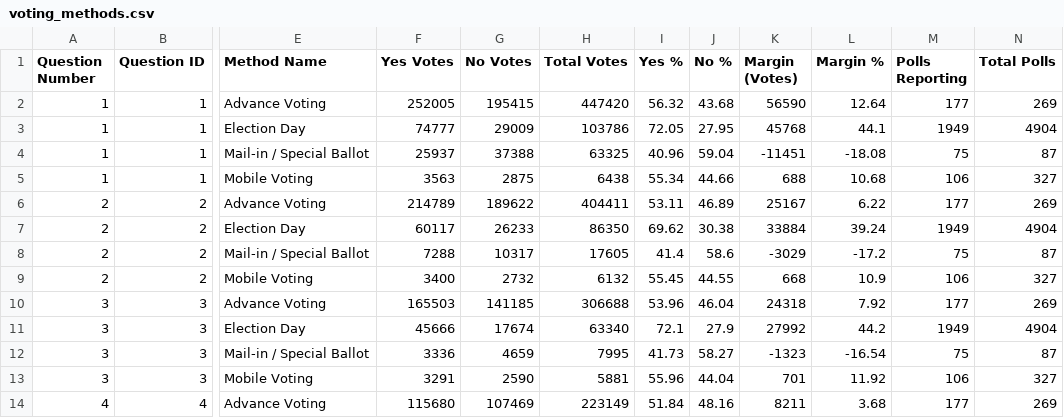
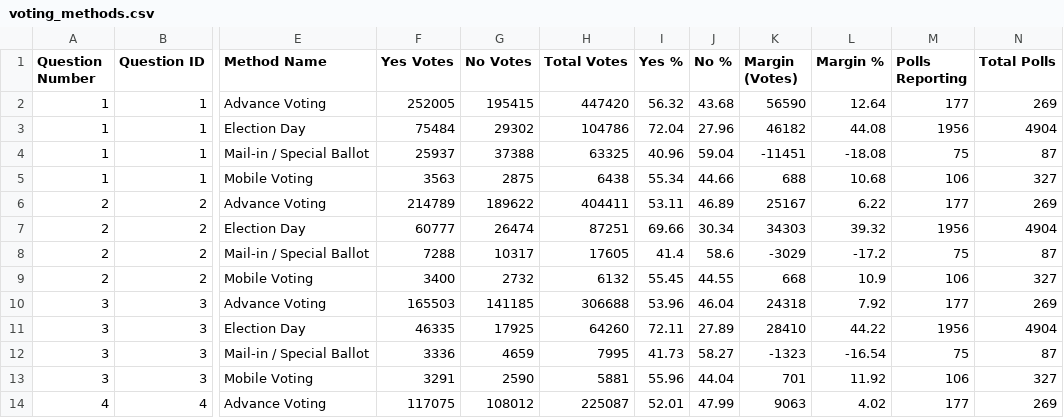
Before and after one commit to J7892/abresults, a CSV file: data/voting_methods.csv, drawn as a sheet; only a part is shown, gaps mark what is left out; the diff covers the shown part only; the diff names each change by its address in the sheet, - before the commit and + after, or states it on an @@ line.

```diff
--- a/data/voting_methods.csv
+++ b/data/voting_methods.csv
-F3 (Yes Votes): 74777
+F3 (Yes Votes): 75484
-G3 (No Votes): 29009
+G3 (No Votes): 29302
-H3 (Total Votes): 103786
+H3 (Total Votes): 104786
-I3 (Yes %): 72.05
+I3 (Yes %): 72.04
-J3 (No %): 27.95
+J3 (No %): 27.96
-K3 (Margin (Votes)): 45768
+K3 (Margin (Votes)): 46182
-L3 (Margin %): 44.1
+L3 (Margin %): 44.08
-M3 (Polls Reporting): 1949
+M3 (Polls Reporting): 1956
-F7 (Yes Votes): 60117
+F7 (Yes Votes): 60777
-G7 (No Votes): 26233
+G7 (No Votes): 26474
-H7 (Total Votes): 86350
+H7 (Total Votes): 87251
-I7 (Yes %): 69.62
+I7 (Yes %): 69.66
-J7 (No %): 30.38
+J7 (No %): 30.34
-K7 (Margin (Votes)): 33884
+K7 (Margin (Votes)): 34303
-L7 (Margin %): 39.24
+L7 (Margin %): 39.32
-M7 (Polls Reporting): 1949
+M7 (Polls Reporting): 1956
-F11 (Yes Votes): 45666
+F11 (Yes Votes): 46335
-G11 (No Votes): 17674
+G11 (No Votes): 17925
-H11 (Total Votes): 63340
+H11 (Total Votes): 64260
-I11 (Yes %): 72.1
+I11 (Yes %): 72.11
-J11 (No %): 27.9
+J11 (No %): 27.89
-K11 (Margin (Votes)): 27992
+K11 (Margin (Votes)): 28410
-L11 (Margin %): 44.2
+L11 (Margin %): 44.22
-M11 (Polls Reporting): 1949
+M11 (Polls Reporting): 1956
-F14 (Yes Votes): 115680
+F14 (Yes Votes): 117075
-G14 (No Votes): 107469
+G14 (No Votes): 108012
-H14 (Total Votes): 223149
+H14 (Total Votes): 225087
-I14 (Yes %): 51.84
+I14 (Yes %): 52.01
-J14 (No %): 48.16
+J14 (No %): 47.99
-K14 (Margin (Votes)): 8211
+K14 (Margin (Votes)): 9063
-L14 (Margin %): 3.68
+L14 (Margin %): 4.02
```
Also changed, not shown: 63 edited cells elsewhere in this file, 2 other files.
